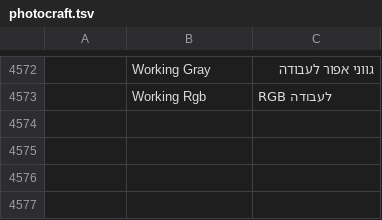
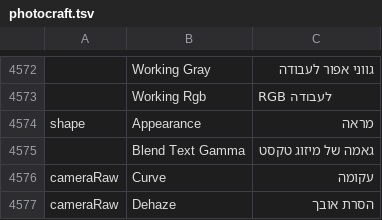
Before and after one commit to nocturney/craft-i18n, a TSV file: locales/he/photocraft.tsv, drawn as a sheet; only a part is shown, gaps mark what is left out; the diff covers the shown part only; the diff names each change by its address in the sheet, - before the commit and + after, or states it on an @@ line.

Commit message:
i18n(he): translate PhotoCraft Camera Raw, crop and layer controls

```diff
--- a/locales/he/photocraft.tsv
+++ b/locales/he/photocraft.tsv
+row 4574: shape | Appearance | מראה
+row 4575:  | Blend Text Gamma | גאמה של מיזוג טקסט
+row 4576: cameraRaw | Curve | עקומה
+row 4577: cameraRaw | Dehaze | הסרת אובך
```
Also changed, not shown: 11 added rows elsewhere in this file.
